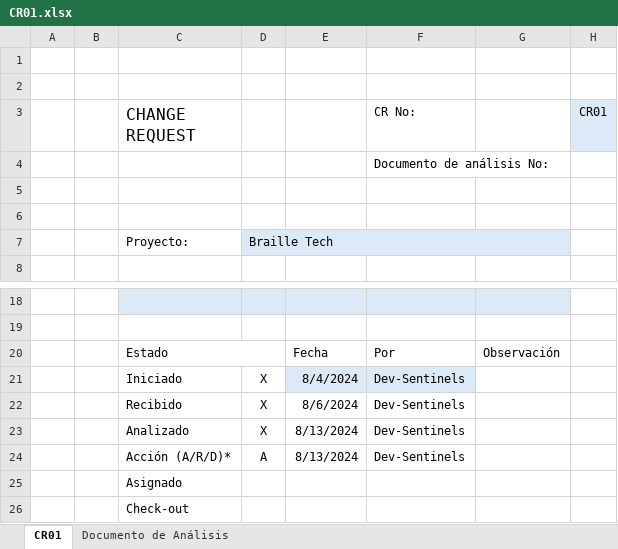
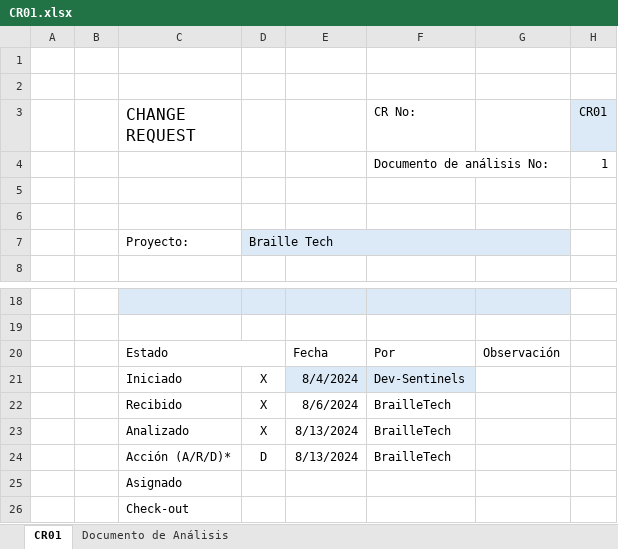
Before and after one commit to MaxCar31/BrailleTech, an Excel workbook: Fase III - Construcción y Evolución/1. Solicitudes de Cambio/CR01.xlsx, sheet CR01, drawn as a sheet; only a part is shown, gaps mark what is left out; values as stored, in another font and other column widths than the file's, no borders; the diff names each change by its address in the sheet, - before the commit and + after, or states it on an @@ line.

```diff
--- a/Fase III - Construcción y Evolución/1. Solicitudes de Cambio/CR01.xlsx (sheet CR01)
+++ b/Fase III - Construcción y Evolución/1. Solicitudes de Cambio/CR01.xlsx (sheet CR01)
-H4 (CR01): (empty)
+H4 (CR01): 1
-F22:F24 (CR No:): Dev-Sentinels
+F22:F24 (CR No:): BrailleTech
-D24: A
+D24: D
```
Also changed, not shown: Fase III - Construcción y Evolución/1. Solicitudes de Cambio/CR02.xlsx, Fase III - Construcción y Evolución/1. Solicitudes de Cambio/CR03.xlsx, 3 other files.
